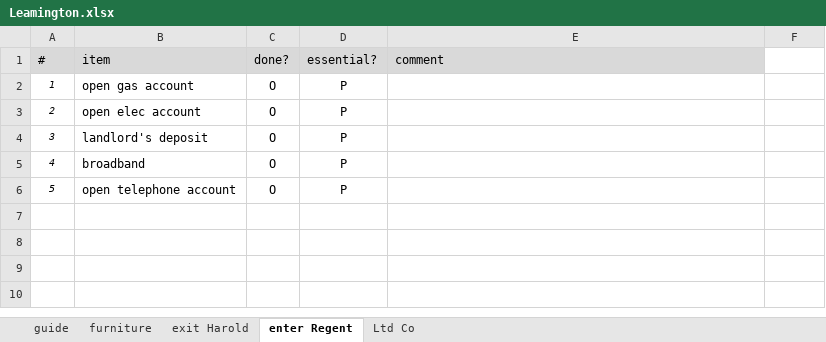
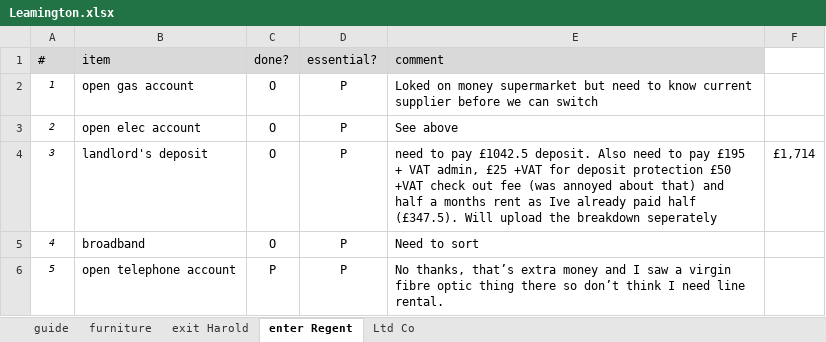
Before and after one commit to mark-b-smith/Leamington-Spa, an Excel workbook: Leamington.xlsx, sheet enter Regent, drawn as a sheet; values as stored, in another font and other column widths than the file's, no borders; the diff names each change by its address in the sheet, - before the commit and + after, or states it on an @@ line.

```diff
--- a/Leamington.xlsx (sheet enter Regent)
+++ b/Leamington.xlsx (sheet enter Regent)
-E2 (comment): (empty)
+E2 (comment): Loked on money supermarket but need to know current supplier before we can switch
-E3 (comment): (empty)
+E3 (comment): See above
-E4 (comment): (empty)
+E4 (comment): need to pay £1042.5 deposit. Also need to pay £195 + VAT admin, £25 +VAT for deposit protection £50 +VAT check out fee (was annoyed about that) and half a months rent as Ive already paid half (£347.5). Will upload the breakdown seperately
-F4: (empty)
+F4: £1,714
-E5 (comment): (empty)
+E5 (comment): Need to sort
-C6 (done?): O
+C6 (done?): P
-E6 (comment): (empty)
+E6 (comment): No thanks, that’s extra money and I saw a virgin fibre optic thing there so don’t think I need line rental.
```
Also changed, not shown: sheet furniture, sheet exit Harold, JLR contract.xlsx.
